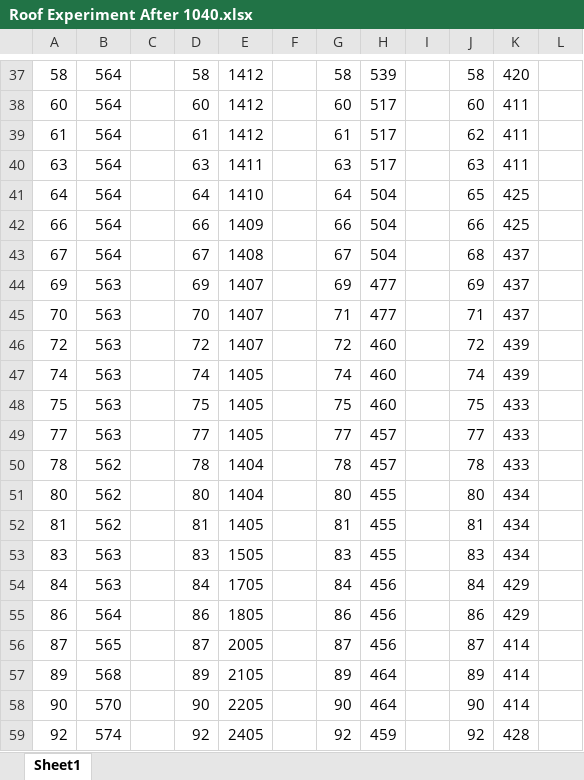
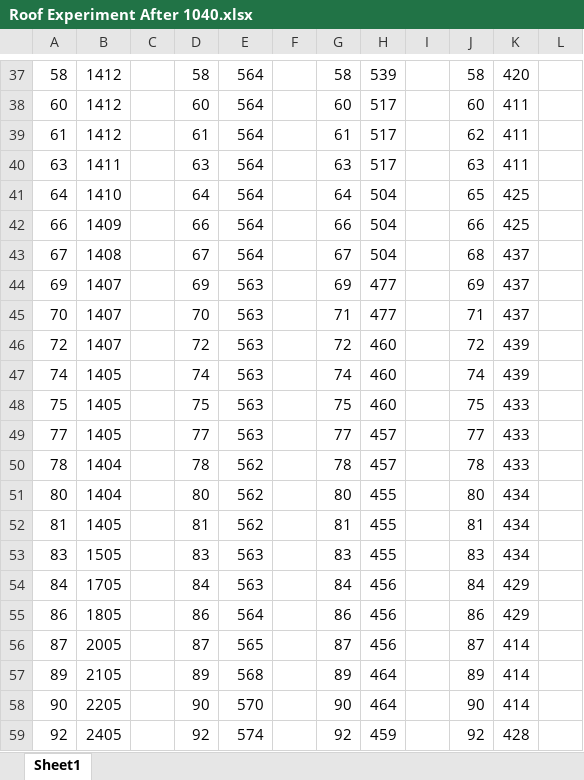
Before and after one commit to RiceAllDay22/WirelessSensorNetwork, an Excel workbook: Data/Pintern_Union_CU-1106/Roof Experiment After 1040.xlsx, sheet Sheet1, drawn as a sheet; only a part is shown, gaps mark what is left out; values as stored, in another font and other column widths than the file's, no borders; charts and pictures not drawn; the diff covers the shown part only; the diff names each change by its address in the sheet, - before the commit and + after, or states it on an @@ line.

```diff
--- a/Data/Pintern_Union_CU-1106/Roof Experiment After 1040.xlsx (sheet Sheet1)
+++ b/Data/Pintern_Union_CU-1106/Roof Experiment After 1040.xlsx (sheet Sheet1)
-B37:B39: 564
+B37:B39: 1412
-E37:E39: 1412
+E37:E39: 564
-B40: 564
+B40: 1411
-E40: 1411
+E40: 564
-B41: 564
+B41: 1410
-E41: 1410
+E41: 564
-B42: 564
+B42: 1409
-E42: 1409
+E42: 564
-B43: 564
+B43: 1408
-E43: 1408
+E43: 564
-B44:B46: 563
+B44:B46: 1407
-E44:E46: 1407
+E44:E46: 563
-B47:B49: 563
+B47:B49: 1405
-E47:E49: 1405
+E47:E49: 563
-B50:B51: 562
+B50:B51: 1404
-E50:E51: 1404
+E50:E51: 562
-B52: 562
+B52: 1405
-E52: 1405
+E52: 562
-B53: 563
+B53: 1505
-E53: 1505
+E53: 563
-B54: 563
+B54: 1705
-E54: 1705
+E54: 563
-B55: 564
+B55: 1805
-E55: 1805
+E55: 564
-B56: 565
+B56: 2005
-E56: 2005
+E56: 565
-B57: 568
+B57: 2105
-E57: 2105
+E57: 568
-B58: 570
+B58: 2205
-E58: 2205
+E58: 570
-B59: 574
+B59: 2405
-E59: 2405
+E59: 574
```
Also changed, not shown: 9 added rows, 9 removed rows and 836 edited cells elsewhere in this sheet, charts or pictures, Data/Pintern_Union_CU-1106/Roof Experiment From 0920_1040 - Copy.xlsx, Data/Pintern_Union_CU-1106/Roof Experiment From 0920_1040.xlsx, 34 other files.
